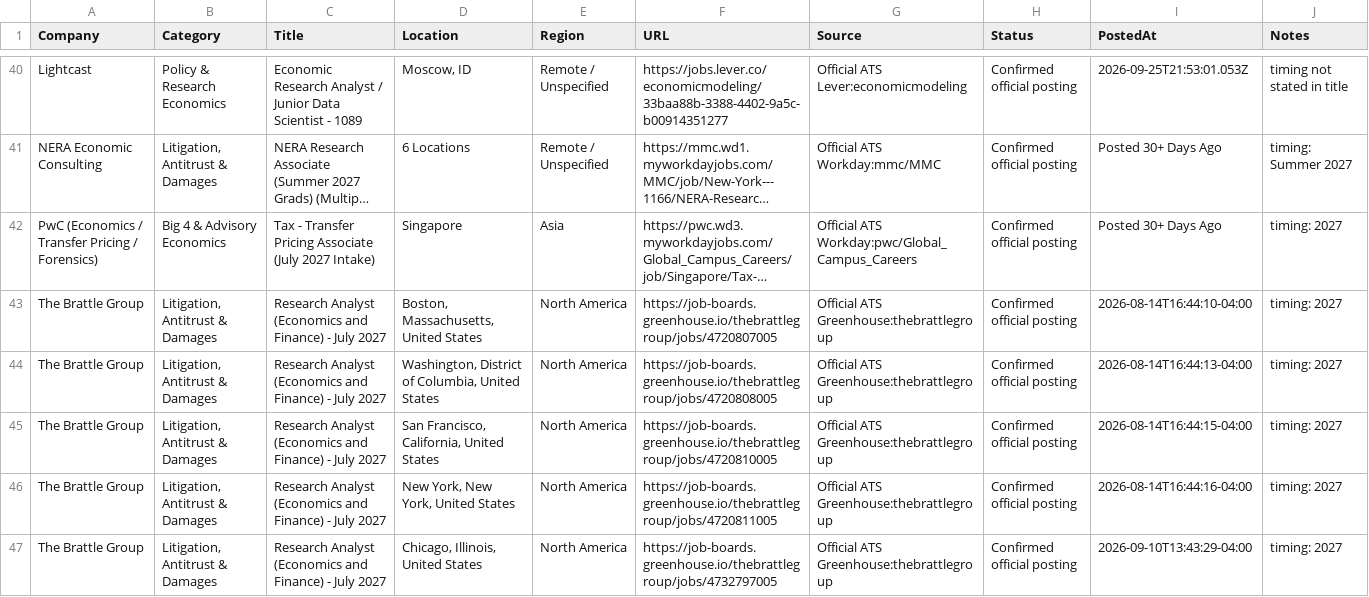
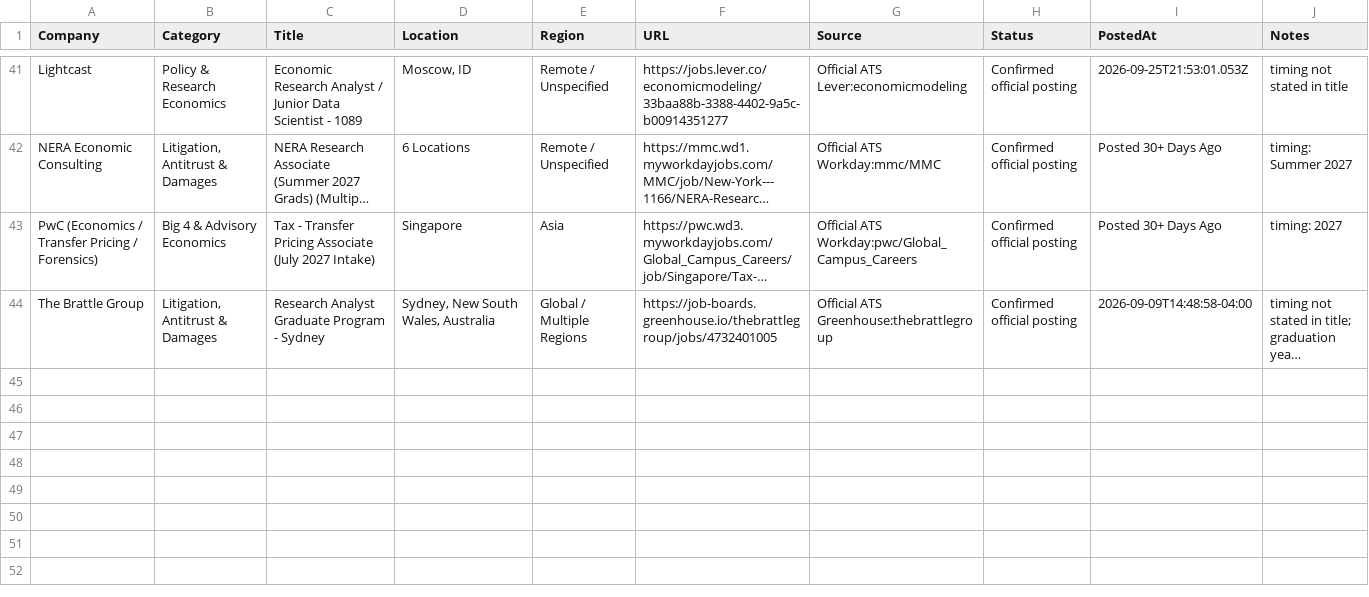
Before and after one commit to Jiang6082/ECS, a CSV file: reports/econ_entry_level_roles.csv, drawn as a sheet; only a part is shown, gaps mark what is left out; the shorter side is filled out with more unchanged rows; long unchanged cells end in …; removed rows and columns are numbered as before the commit, all else as after; the diff covers the shown part only; the diff names each change by its address in the sheet, - before the commit and + after, or states it on an @@ line.

```diff
--- a/reports/econ_entry_level_roles.csv
+++ b/reports/econ_entry_level_roles.csv
-row 43: The Brattle Group | Litigation, Antitrust & Damages | Research Analyst (Economics and Finance) - July 2027 | Boston, Massachusetts, United States | North America | https://job-boards.greenhouse.io/thebrattlegroup/jobs/4720807005 | Official ATS Greenhouse:thebrattlegroup | Confirmed official posting | 2026-08-14T16:44:10-04:00 | timing: 2027
-row 44: The Brattle Group | Litigation, Antitrust & Damages | Research Analyst (Economics and Finance) - July 2027 | Washington, District of Columbia, United States | North America | https://job-boards.greenhouse.io/thebrattlegroup/jobs/4720808005 | Official ATS Greenhouse:thebrattlegroup | Confirmed official posting | 2026-08-14T16:44:13-04:00 | timing: 2027
-row 45: The Brattle Group | Litigation, Antitrust & Damages | Research Analyst (Economics and Finance) - July 2027 | San Francisco, California, United States | North America | https://job-boards.greenhouse.io/thebrattlegroup/jobs/4720810005 | Official ATS Greenhouse:thebrattlegroup | Confirmed official posting | 2026-08-14T16:44:15-04:00 | timing: 2027
-row 46: The Brattle Group | Litigation, Antitrust & Damages | Research Analyst (Economics and Finance) - July 2027 | New York, New York, United States | North America | https://job-boards.greenhouse.io/thebrattlegroup/jobs/4720811005 | Official ATS Greenhouse:thebrattlegroup | Confirmed official posting | 2026-08-14T16:44:16-04:00 | timing: 2027
-row 47: The Brattle Group | Litigation, Antitrust & Damages | Research Analyst (Economics and Finance) - July 2027 | Chicago, Illinois, United States | North America | https://job-boards.greenhouse.io/thebrattlegroup/jobs/4732797005 | Official ATS Greenhouse:thebrattlegroup | Confirmed official posting | 2026-09-10T13:43:29-04:00 | timing: 2027
```
Also changed, not shown: 1 added row, 4 removed rows and 8 edited cells elsewhere in this file, reports/VERIFIED_OPEN_ROLES.csv, reports/econ_internship_roles_scan.csv, 20 other files.
